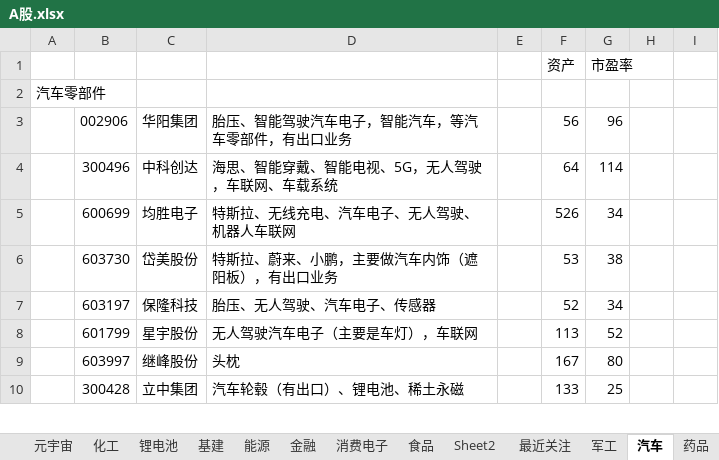
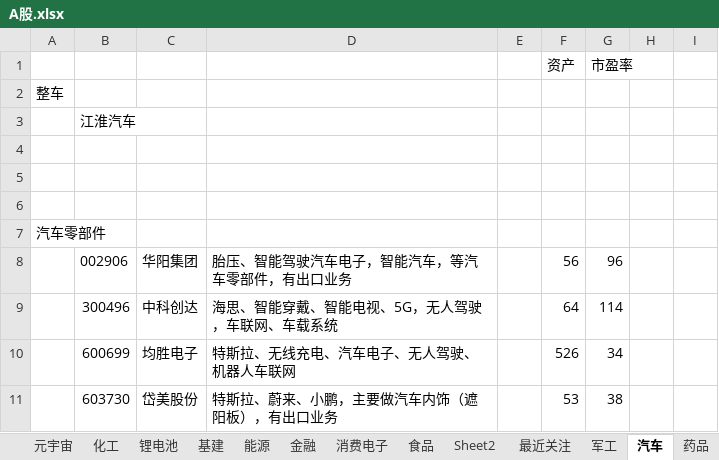
Before and after one commit to 1934312258/document, an Excel workbook: A股.xlsx, sheet 汽车, drawn as a sheet; only a part is shown; the shorter side is filled out with more unchanged rows; values as stored, in another font and other column widths than the file's, no borders; the diff names each change by its address in the sheet, - before the commit and + after, or states it on an @@ line.

```diff
--- a/A股.xlsx (sheet 汽车)
+++ b/A股.xlsx (sheet 汽车)
+row 2: 整车
+row 3:  | 江淮汽车
+row 4: (empty)
+row 5: (empty)
+row 6: (empty)
```
Also changed, not shown: 1 other file.
